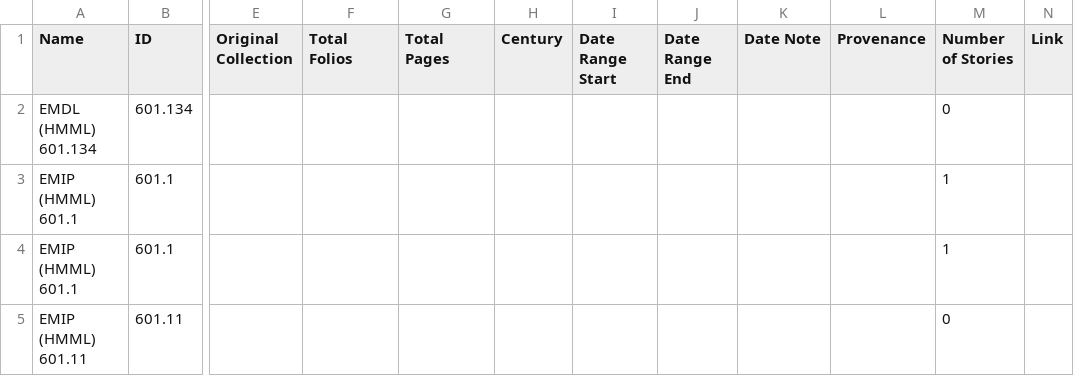
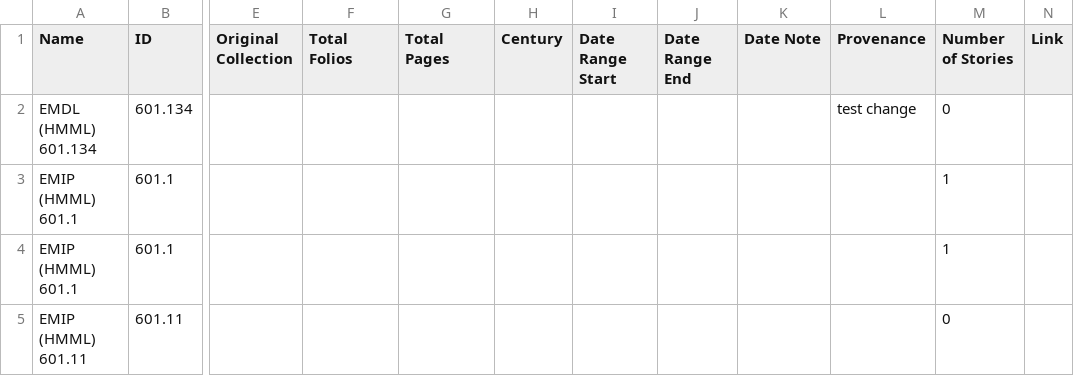
Before and after one commit to rlskoeser/test-pemm-data, a CSV file: output/manuscript.csv, drawn as a sheet; only a part is shown, gaps mark what is left out; the diff names each change by its address in the sheet, - before the commit and + after, or states it on an @@ line.

Commit message:
Data updates

```diff
--- a/output/manuscript.csv
+++ b/output/manuscript.csv
-L2 (Provenance): (empty)
+L2 (Provenance): test change
```
